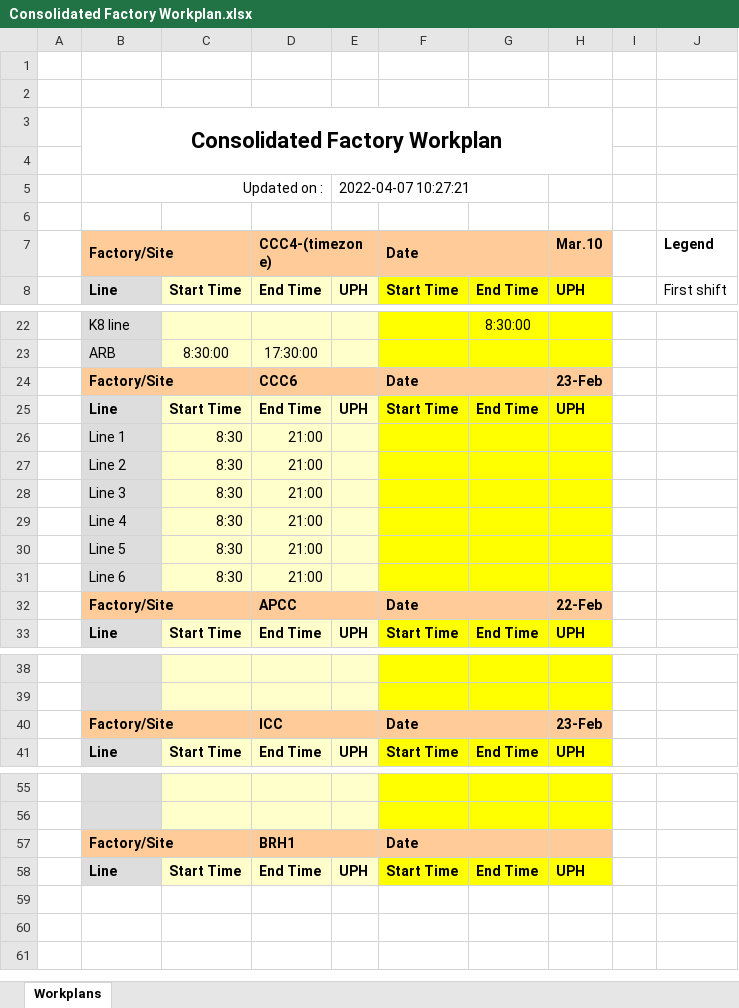
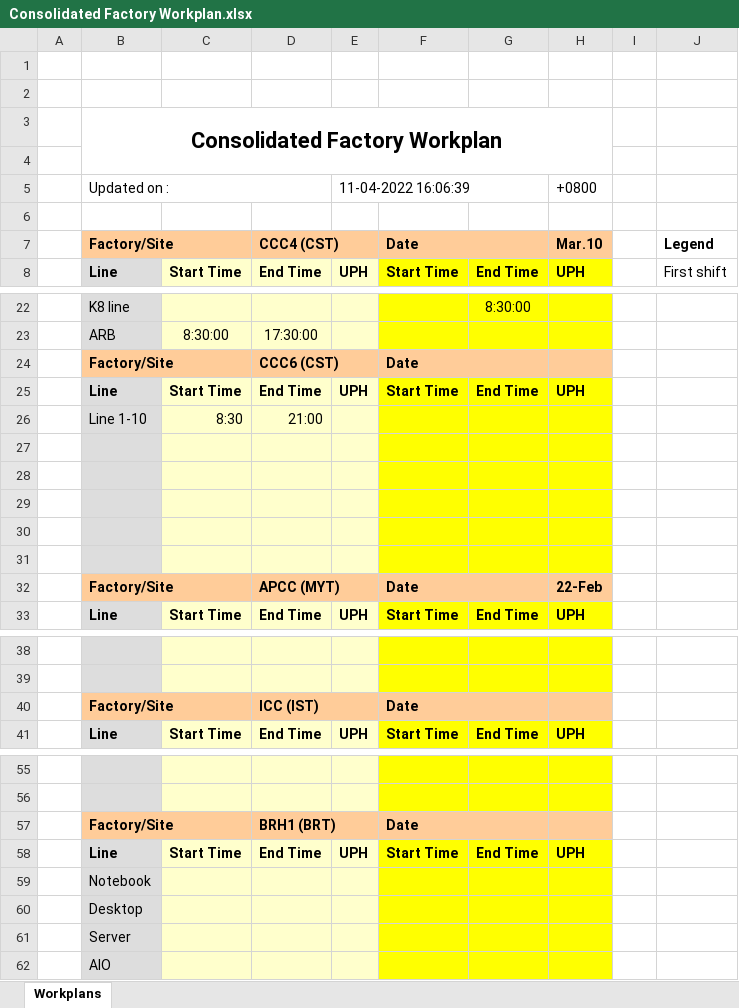
Before and after one commit to kamarulsyamil/gppworkplan, an Excel workbook: Consolidated Factory Workplan.xlsx, sheet Workplans, drawn as a sheet; only a part is shown, gaps mark what is left out; values as stored, in another font and other column widths than the file's, no borders; removed rows and columns are numbered as before the commit, all else as after; the diff covers the shown part only; the diff names each change by its address in the sheet, - before the commit and + after, or states it on an @@ line.

```diff
--- a/Consolidated Factory Workplan.xlsx (sheet Workplans)
+++ b/Consolidated Factory Workplan.xlsx (sheet Workplans)
-row 5:  | Updated on : |  |  | 2022-04-07 10:27:21
+row 5:  | Updated on : |  |  | 11-04-2022 16:06:39 |  |  | +0800
-D7: CCC4-(timezone)
+D7: CCC4 (CST)
-D24: CCC6
+D24: CCC6 (CST)
-H24: 23-Feb
+H24: (empty)
-B26: Line 1
+B26: Line 1-10
-row 27:  | Line 2 | 8:30 | 21:00
+row 27: (empty)
-row 28:  | Line 3 | 8:30 | 21:00
+row 28: (empty)
-row 29:  | Line 4 | 8:30 | 21:00
+row 29: (empty)
-row 30:  | Line 5 | 8:30 | 21:00
+row 30: (empty)
-row 31:  | Line 6 | 8:30 | 21:00
+row 31: (empty)
-D32: APCC
+D32: APCC (MYT)
-D40: ICC
+D40: ICC (IST)
-H40: 23-Feb
+H40: (empty)
-D57: BRH1
+D57: BRH1 (BRT)
+row 59:  | Notebook
+row 60:  | Desktop
+row 61:  | Server
+row 62:  | AIO
```
Also changed, not shown: 2 edited cells elsewhere in this sheet, Consolidated Factory Workplan1.xlsx, 5 other files.
